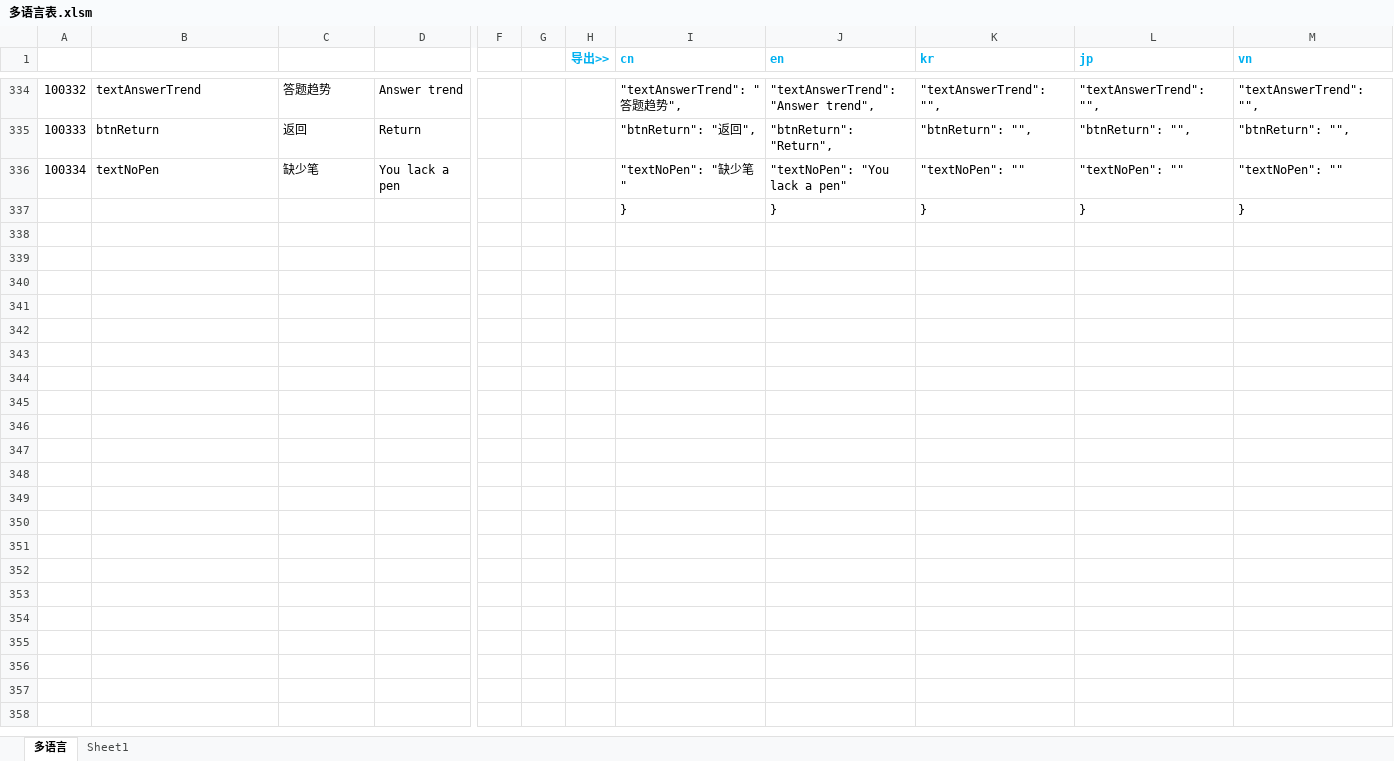
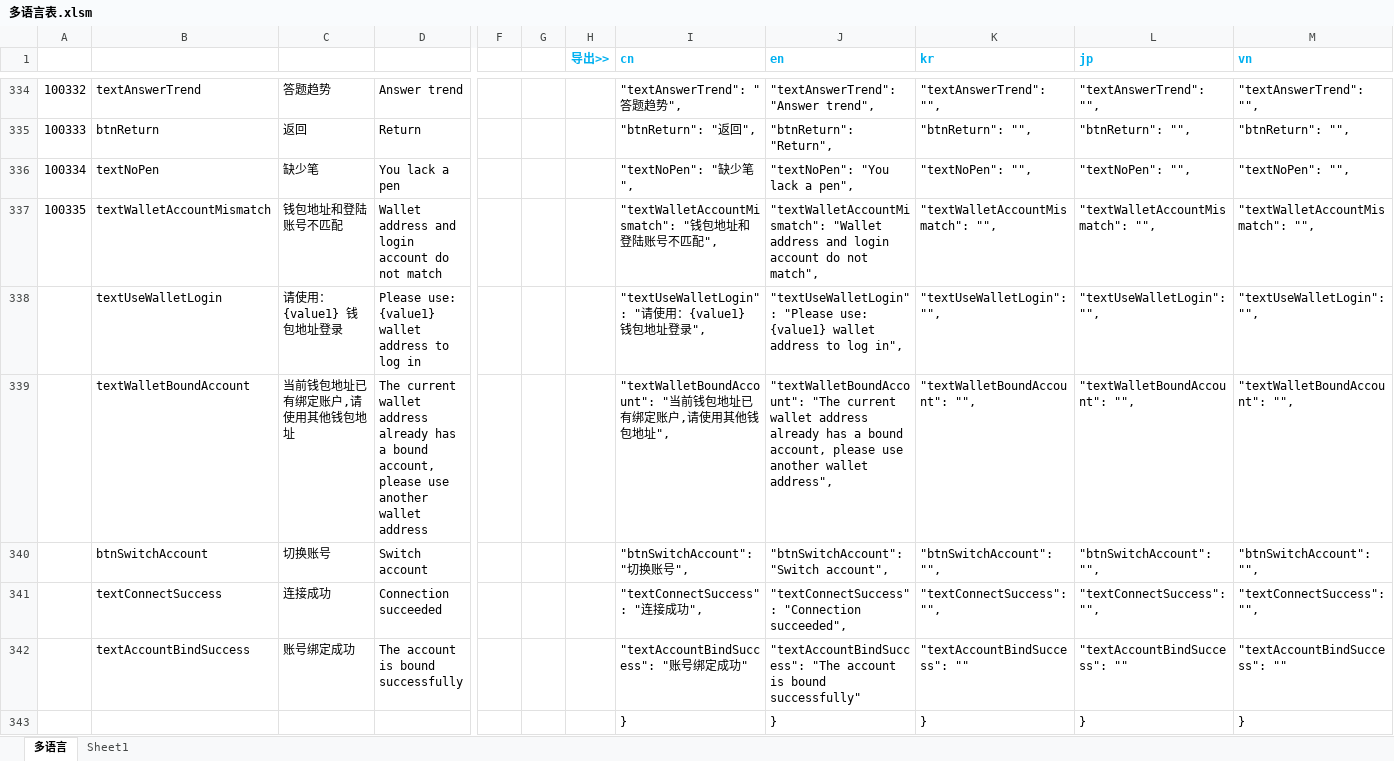
Before and after one commit to liujianyu57/socrates-lang, an Excel workbook: 多语言表.xlsm, sheet 多语言, drawn as a sheet; only a part is shown, gaps mark what is left out; values as stored, in another font and other column widths than the file's, no borders; charts and pictures and conditional formats not drawn; rows hold the shown columns only; the diff names each change by its address in the sheet, - before the commit and + after, or states it on an @@ line.

```diff
--- a/多语言表.xlsm (sheet 多语言)
+++ b/多语言表.xlsm (sheet 多语言)
-I336 (cn): "textNoPen": "缺少笔"
+I336 (cn): "textNoPen": "缺少笔",
-J336 (en): "textNoPen": "You lack a pen"
+J336 (en): "textNoPen": "You lack a pen",
-K336 (kr): "textNoPen": ""
+K336 (kr): "textNoPen": "",
-L336 (jp): "textNoPen": ""
+L336 (jp): "textNoPen": "",
-M336 (vn): "textNoPen": ""
+M336 (vn): "textNoPen": "",
+row 337: 100335 | textWalletAccountMismatch | 钱包地址和登陆账号不匹配 | Wallet address and login account do not match |  |  |  | "textWalletAccountMismatch": "钱包地址和登陆账号不匹配", | "textWalletAccountMismatch": "Wallet address and login account do not match", | "textWalletAccountMismatch": "", | "textWalletAccountMismatch": "", | "textWalletAccountMismatch": "",
+row 338:  | textUseWalletLogin | 请使用：{value1} 钱包地址登录 | Please use: {value1} wallet address to log in |  |  |  | "textUseWalletLogin": "请使用：{value1} 钱包地址登录", | "textUseWalletLogin": "Please use: {value1} wallet address to log in", | "textUseWalletLogin": "", | "textUseWalletLogin": "", | "textUseWalletLogin": "",
+row 339:  | textWalletBoundAccount | 当前钱包地址已有绑定账户,请使用其他钱包地址 | The current wallet address already has a bound account, please use another wallet address |  |  |  | "textWalletBoundAccount": "当前钱包地址已有绑定账户,请使用其他钱包地址", | "textWalletBoundAccount": "The current wallet address already has a bound account, please use another wallet address", | "textWalletBoundAccount": "", | "textWalletBoundAccount": "", | "textWalletBoundAccount": "",
+row 340:  | btnSwitchAccount | 切换账号 | Switch account |  |  |  | "btnSwitchAccount": "切换账号", | "btnSwitchAccount": "Switch account", | "btnSwitchAccount": "", | "btnSwitchAccount": "", | "btnSwitchAccount": "",
+row 341:  | textConnectSuccess | 连接成功 | Connection succeeded |  |  |  | "textConnectSuccess": "连接成功", | "textConnectSuccess": "Connection succeeded", | "textConnectSuccess": "", | "textConnectSuccess": "", | "textConnectSuccess": "",
+row 342:  | textAccountBindSuccess | 账号绑定成功 | The account is bound successfully |  |  |  | "textAccountBindSuccess": "账号绑定成功" | "textAccountBindSuccess": "The account is bound successfully" | "textAccountBindSuccess": "" | "textAccountBindSuccess": "" | "textAccountBindSuccess": ""
```
Also changed, not shown: formulas that keep their value, 2 other files.
